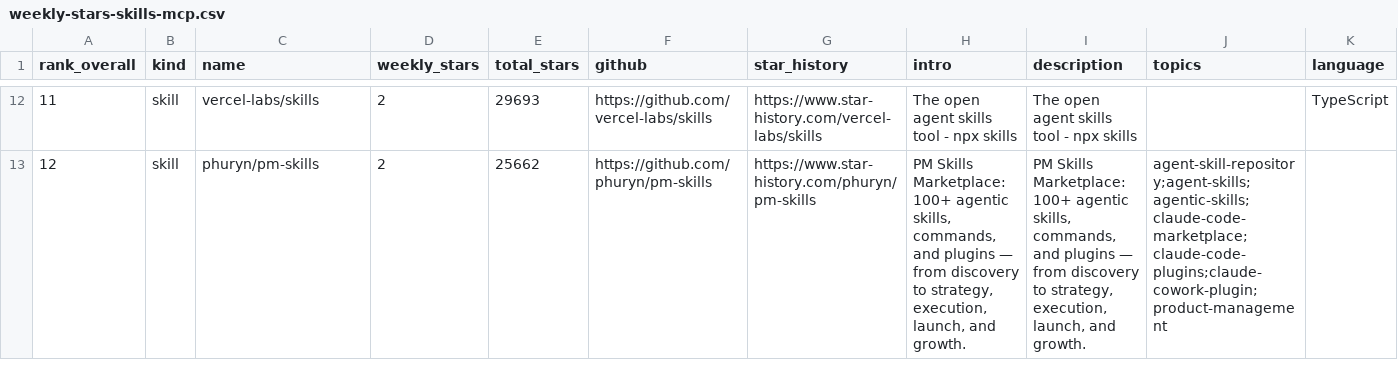
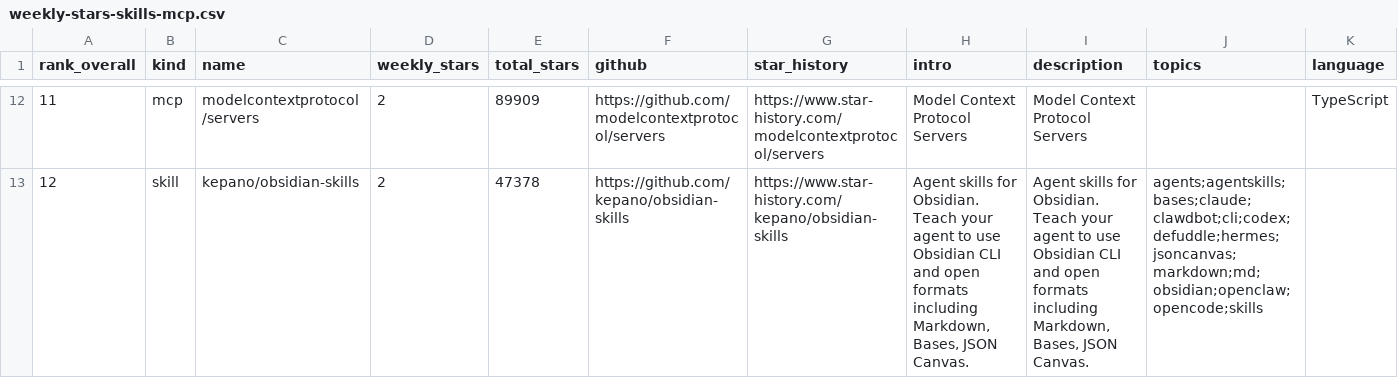
Before and after one commit to LinX-oss/Weekly-Daily-Stars, a CSV file: reports/weekly-stars-skills-mcp.csv, drawn as a sheet; only a part is shown, gaps mark what is left out; the diff covers the shown part only.

```diff
--- a/reports/weekly-stars-skills-mcp.csv
+++ b/reports/weekly-stars-skills-mcp.csv
@@ -12,2 +12,2 @@
-"11","skill","vercel-labs/skills","2","29693","https://github.com/vercel-labs/skills","https://www.star-history.com/vercel-labs/skills","The open agent skills tool - npx skills","The open agent skills tool - npx skills","","TypeScript"
-"12","skill","phuryn/pm-skills","2","25662","https://github.com/phuryn/pm-skills","https://www.star-history.com/phuryn/pm-skills","PM Skills Marketplace: 100+ agentic skills, commands, and plugins — from discovery to strategy, execution, launch, and growth.","PM Skills Marketplace: 100+ agentic skills, commands, and plugins — from discovery to strategy, execution, launch, and growth.","agent-skill-repository;agent-skills;agentic-skills;claude-code-marketplace;claude-code-plugins;claude-cowork-plugin;product-management",""
+"11","mcp","modelcontextprotocol/servers","2","89909","https://github.com/modelcontextprotocol/servers","https://www.star-history.com/modelcontextprotocol/servers","Model Context Protocol Servers","Model Context Protocol Servers","","TypeScript"
+"12","skill","kepano/obsidian-skills","2","47378","https://github.com/kepano/obsidian-skills","https://www.star-history.com/kepano/obsidian-skills","Agent skills for Obsidian. Teach your agent to use Obsidian CLI and open formats including Markdown, Bases, JSON Canvas.","Agent skills for Obsidian. Teach your agent to use Obsidian CLI and open formats including Markdown, Bases, JSON Canvas.","agents;agentskills;bases;claude;clawdbot;cli;codex;defuddle;hermes;jsoncanvas;markdown;md;obsidian;openclaw;opencode;skills",""
```
Also changed, not shown: 174 edited cells elsewhere in this file, 3 other files.
